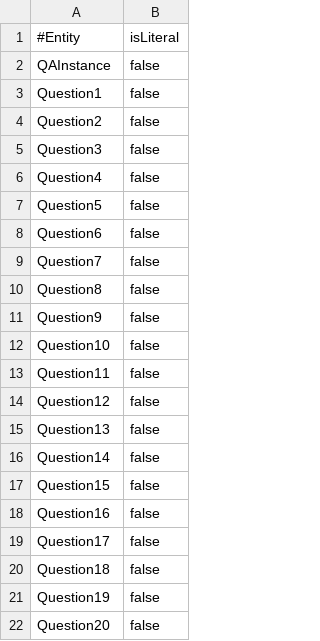
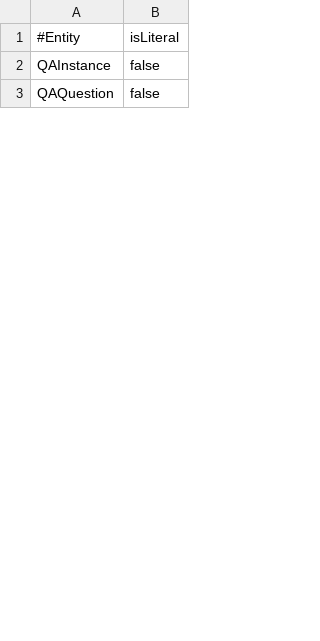
Before and after one commit to hterhors/SemanticMachineReading, a CSV file: src/main/resources/examples/olp2/de/specs/csv/entitySpecifications.csv, drawn as a sheet; only a part is shown; removed rows and columns are numbered as before the commit, all else as after; the diff covers the shown part only; the diff names each change by its address in the sheet, - before the commit and + after, or states it on an @@ line.

```diff
--- a/src/main/resources/examples/olp2/de/specs/csv/entitySpecifications.csv
+++ b/src/main/resources/examples/olp2/de/specs/csv/entitySpecifications.csv
@@ column A renumbered in row 3 @@
-row 4: Question2 | false
-row 5: Question3 | false
-row 6: Question4 | false
-row 7: Question5 | false
-row 8: Question6 | false
-row 9: Question7 | false
-row 10: Question8 | false
-row 11: Question9 | false
-row 12: Question10 | false
-row 13: Question11 | false
-row 14: Question12 | false
-row 15: Question13 | false
-row 16: Question14 | false
-row 17: Question15 | false
-row 18: Question16 | false
-row 19: Question17 | false
-row 20: Question18 | false
-row 21: Question19 | false
-row 22: Question20 | false
```
Also changed, not shown: 1 added row and 11 removed rows elsewhere in this file, src/main/resources/examples/olp2/de/specs/csv/slotSpecifications.csv, 9 other files.
